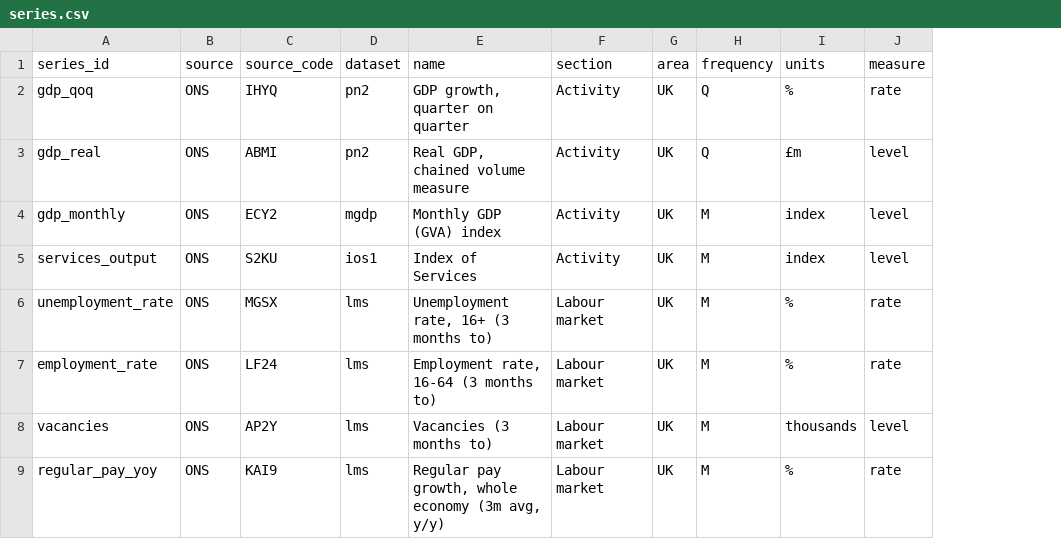
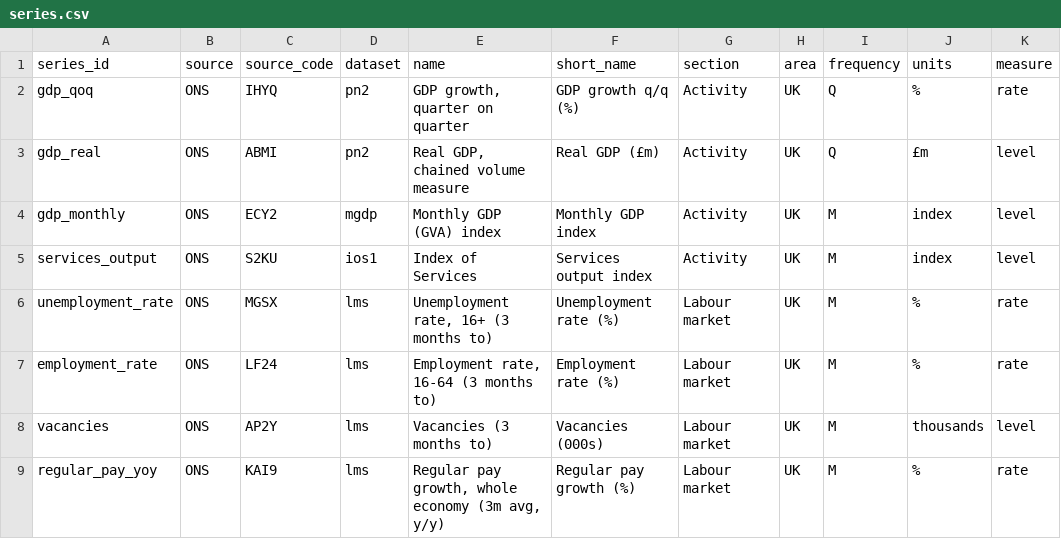
Before and after one commit to hawkinkurt/forecasting_and_modelling, a CSV file: series.csv, drawn as a sheet; only a part is shown; the diff names each change by its address in the sheet, - before the commit and + after, or states it on an @@ line.

```diff
--- a/series.csv
+++ b/series.csv
+column F (short_name), rows 2-9: GDP growth q/q (%) | Real GDP (£m) | Monthly GDP index | Services output index | Unemployment rate (%) | Employment rate (%) | Vacancies (000s) | Regular pay growth (%)
```
Also changed, not shown: 10 other files.
